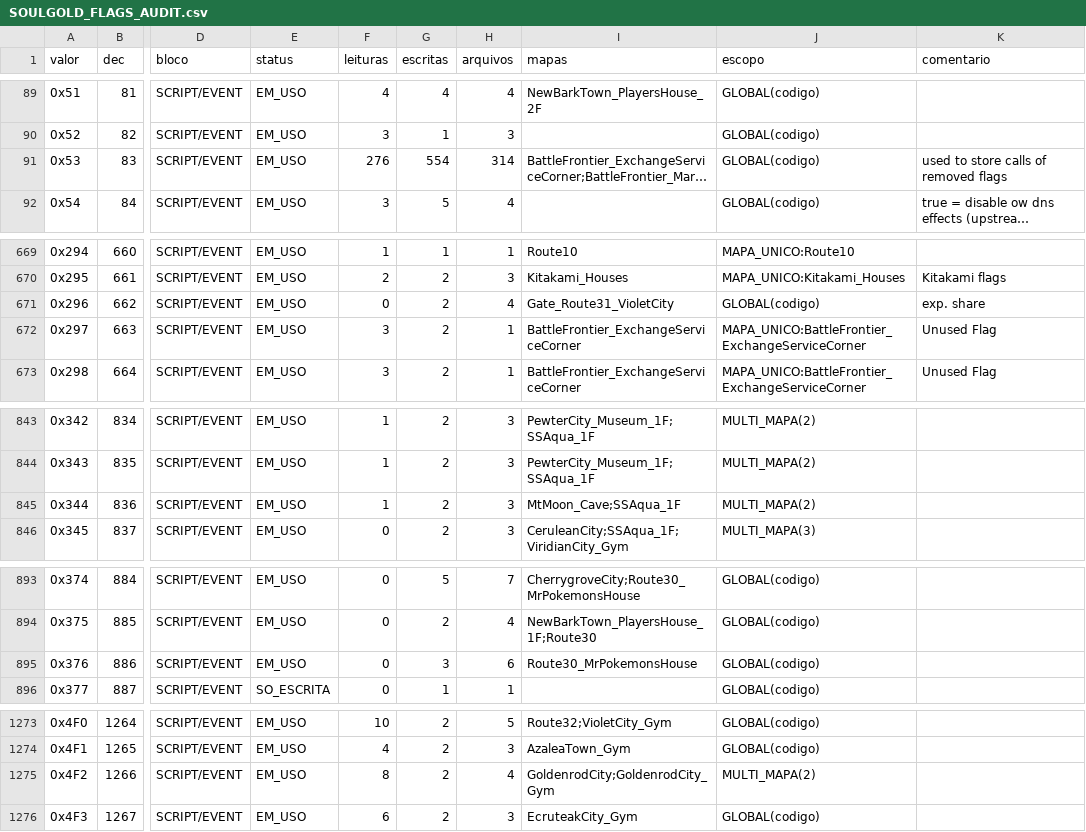
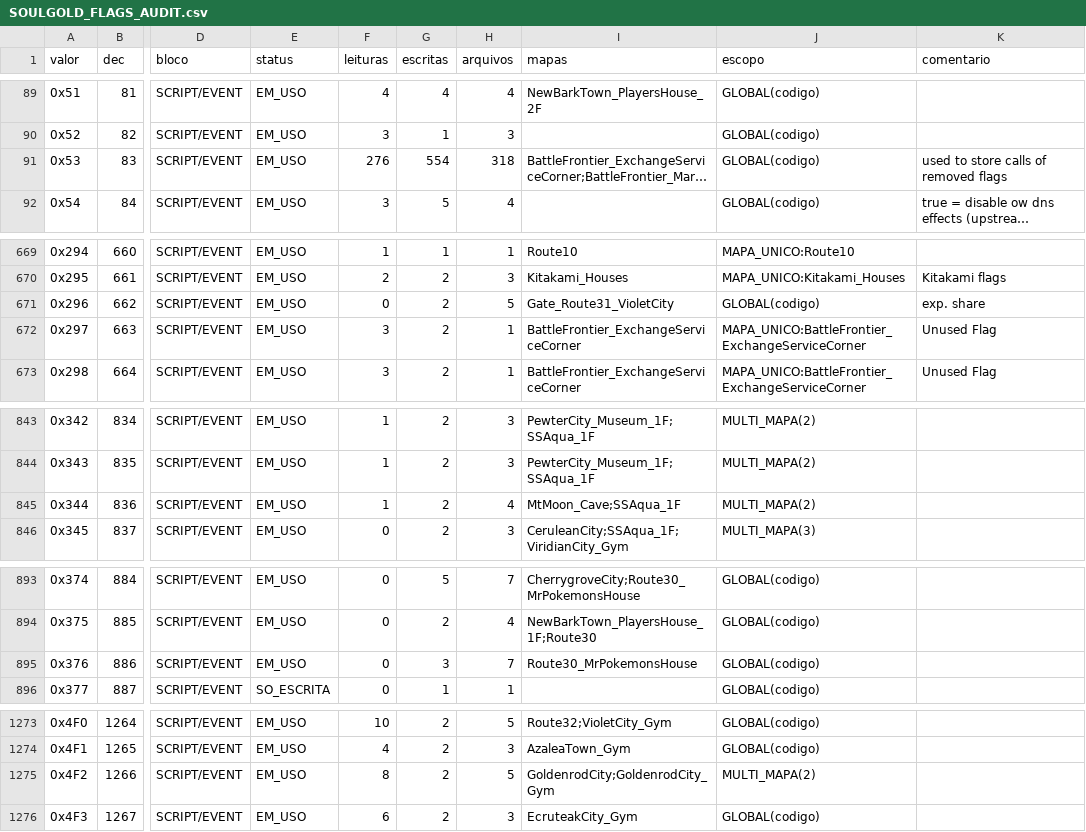
Before and after one commit to MicaelZonta/soulgold, a CSV file: docs/SOULGOLD_FLAGS_AUDIT.csv, drawn as a sheet; only a part is shown, gaps mark what is left out; long unchanged cells end in …; the diff covers the shown part only; the diff names each change by its address in the sheet, - before the commit and + after, or states it on an @@ line.

```diff
--- a/docs/SOULGOLD_FLAGS_AUDIT.csv
+++ b/docs/SOULGOLD_FLAGS_AUDIT.csv
-H91 (arquivos): 314
+H91 (arquivos): 318
-H671 (arquivos): 4
+H671 (arquivos): 5
-H845 (arquivos): 3
+H845 (arquivos): 4
-H895 (arquivos): 6
+H895 (arquivos): 7
-H1275 (arquivos): 4
+H1275 (arquivos): 5
```
Also changed, not shown: 24 edited cells elsewhere in this file, 12 other files.
